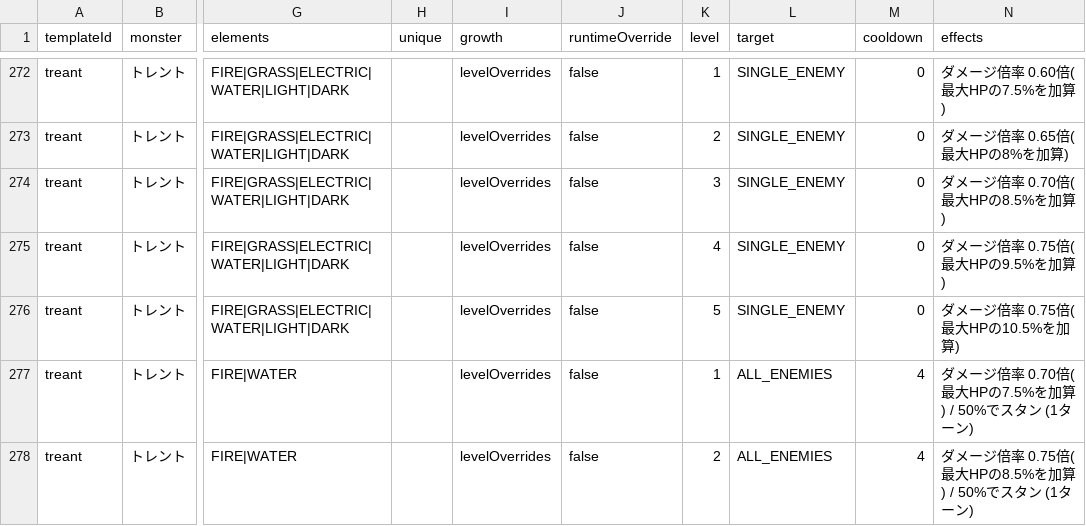
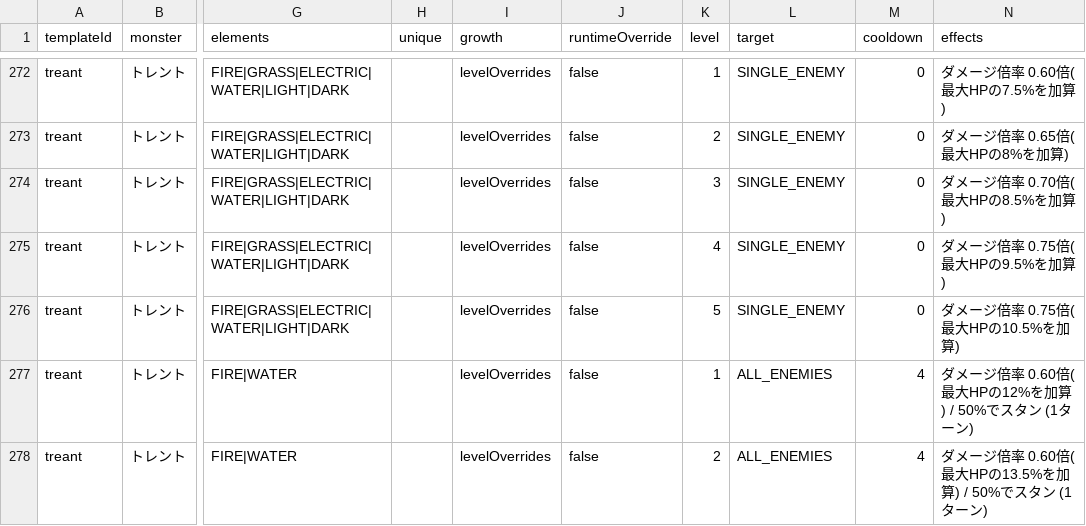
Before and after one commit to o8054283080-boop/crimon, a CSV file: docs/skills/effective-skills.csv, drawn as a sheet; only a part is shown, gaps mark what is left out; the diff covers the shown part only; the diff names each change by its address in the sheet, - before the commit and + after, or states it on an @@ line.

```diff
--- a/docs/skills/effective-skills.csv
+++ b/docs/skills/effective-skills.csv
-N277 (effects): ダメージ倍率 0.70倍(最大HPの7.5%を加算) / 50%でスタン (1ターン)
+N277 (effects): ダメージ倍率 0.60倍(最大HPの12%を加算) / 50%でスタン (1ターン)
-N278 (effects): ダメージ倍率 0.75倍(最大HPの8.5%を加算) / 50%でスタン (1ターン)
+N278 (effects): ダメージ倍率 0.60倍(最大HPの13.5%を加算) / 50%でスタン (1ターン)
```
Also changed, not shown: 18 edited cells elsewhere in this file, 12 other files.
